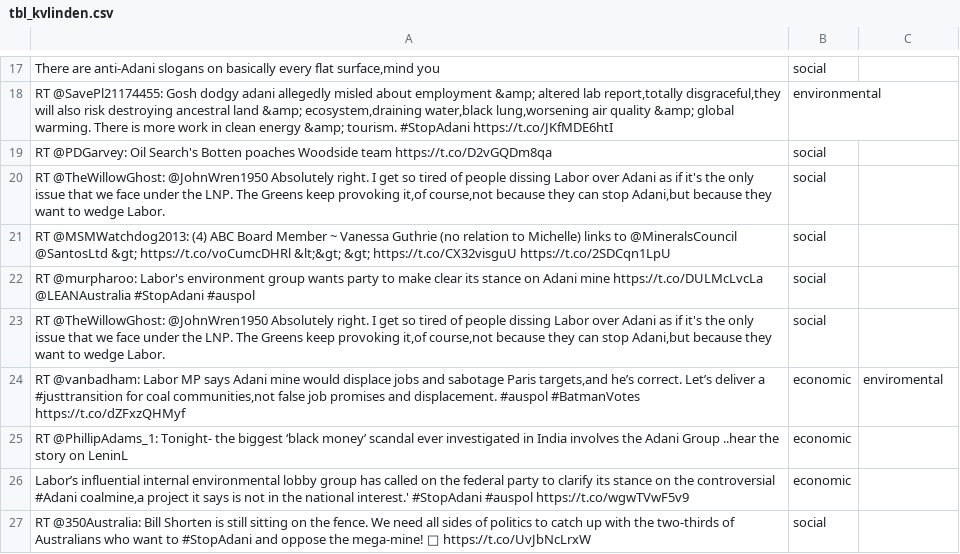
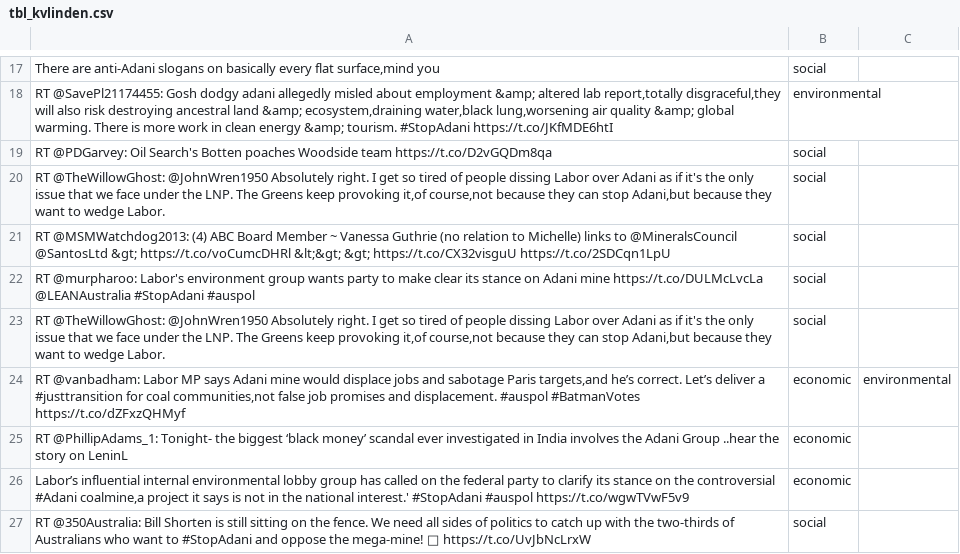
Before and after one commit to Iam-L/cs344, a CSV file: Project/tbl-datasets/tbl_kvlinden.csv, drawn as a sheet; only a part is shown, gaps mark what is left out.

Commit message:
added tbl_kvlinden.csv to training/test set and fixed typo in on example that caused a 4th target label to appear.

```diff
--- a/Project/tbl-datasets/tbl_kvlinden.csv
+++ b/Project/tbl-datasets/tbl_kvlinden.csv
@@ -23,3 +23,3 @@ RT @murpharoo: Labor's environment group wants party to make clear its stance on
 "RT @TheWillowGhost: @JohnWren1950 Absolutely right.  I get so tired of people dissing Labor over Adani as if it's the only issue that we face under the LNP. The Greens keep provoking it,of course,not because they can stop Adani,but because they want to wedge Labor.",social,
-"RT @vanbadham: Labor MP says Adani mine would displace jobs and sabotage Paris targets,and he’s correct. Let’s deliver a #justtransition for coal communities,not false job promises and displacement. #auspol #BatmanVotes https://t.co/dZFxzQHMyf",economic,enviromental
+"RT @vanbadham: Labor MP says Adani mine would displace jobs and sabotage Paris targets,and he’s correct. Let’s deliver a #justtransition for coal communities,not false job promises and displacement. #auspol #BatmanVotes https://t.co/dZFxzQHMyf",economic,environmental
 RT @PhillipAdams_1: Tonight- the biggest ‘black money’ scandal ever investigated in India involves the Adani Group ..hear the story on LeninL,economic,
```
Also changed, not shown: 2 other files.
